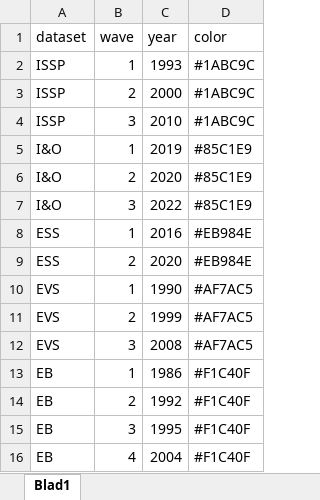
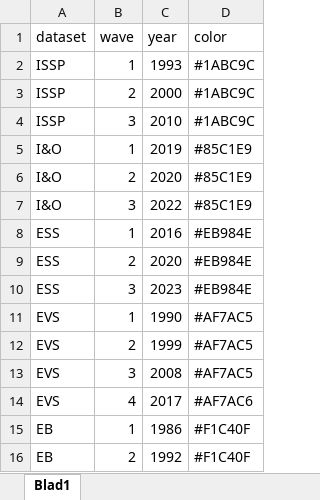
Before and after one commit to anuschkap/climatechange, an Excel workbook: data/descriptives/dataset_year.xlsx, sheet Blad1, drawn as a sheet; only a part is shown; the shorter side is filled out with more unchanged rows; values as stored, in another font and other column widths than the file's, no borders; the diff names each change by its address in the sheet, - before the commit and + after, or states it on an @@ line.

```diff
--- a/data/descriptives/dataset_year.xlsx (sheet Blad1)
+++ b/data/descriptives/dataset_year.xlsx (sheet Blad1)
+row 10: ESS | 3 | 2023 | #EB984E
+row 14: EVS | 4 | 2017 | #AF7AC6
```
Also changed, not shown: data/descriptives/kable_model_all_pooled_effects.xlsx, 15 other files.
